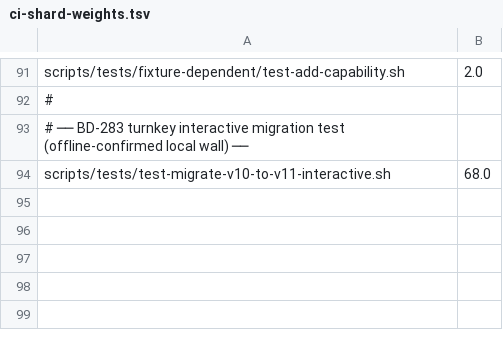
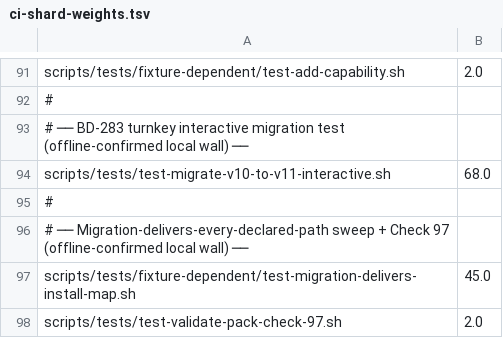
Before and after one commit to optiquity/optiquity-ai-agent-config-pack, a TSV file: scripts/ci-shard-weights.tsv, drawn as a sheet; only a part is shown, gaps mark what is left out; the diff names each change by its address in the sheet, - before the commit and + after, or states it on an @@ line.

```diff
--- a/scripts/ci-shard-weights.tsv
+++ b/scripts/ci-shard-weights.tsv
+row 95: #
+row 96: # ── Migration-delivers-every-declared-path sweep + Check 97 (offline-confirmed local wall) ──
+row 97: scripts/tests/fixture-dependent/test-migration-delivers-install-map.sh | 45.0
+row 98: scripts/tests/test-validate-pack-check-97.sh | 2.0
```
Also changed, not shown: 31 other files.
